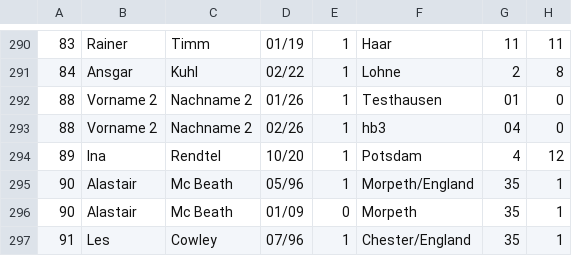
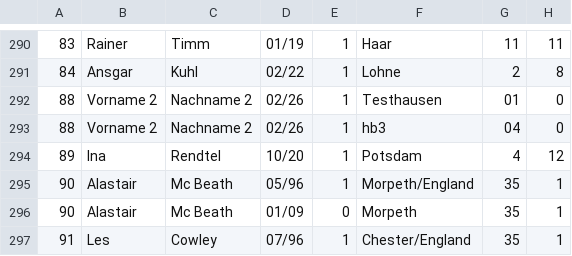
Before and after one commit to Molau/HALOpy, a CSV file: resources/halobeo.csv, drawn as a sheet; only a part is shown, gaps mark what is left out; the diff names each change by its address in the sheet, - before the commit and + after, or states it on an @@ line.

```diff
--- a/resources/halobeo.csv
+++ b/resources/halobeo.csv
-D292: 01/26
+D292: 02/26
```
Also changed, not shown: 2 other files.
